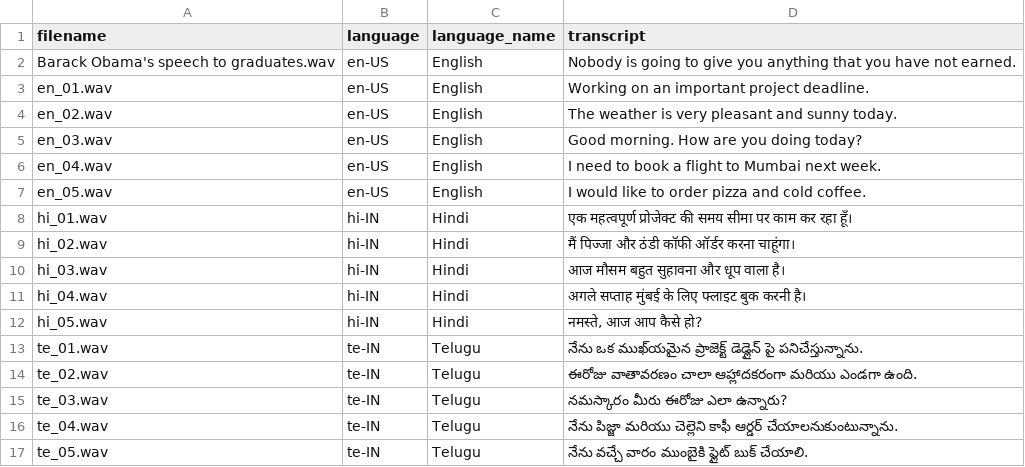
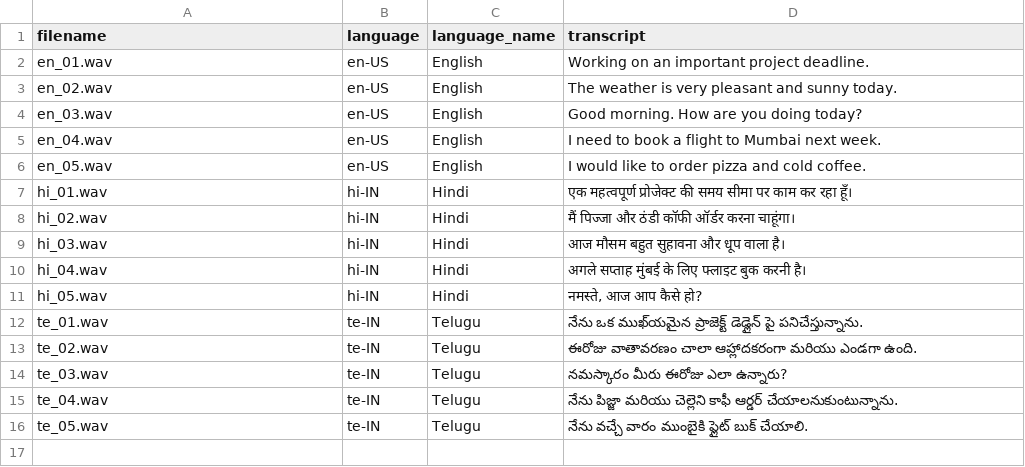
Before and after one commit to springboardmentor545-lgtm/Speech_to_speech_TeamA, a CSV file: transcripts/transcripts.csv, drawn as a sheet; the diff names each change by its address in the sheet, - before the commit and + after, or states it on an @@ line.

Commit message:
after env new

```diff
--- a/transcripts/transcripts.csv
+++ b/transcripts/transcripts.csv
-row 2: Barack Obama's speech to graduates.wav | en-US | English | Nobody is going to give you anything that you have not earned.
```
